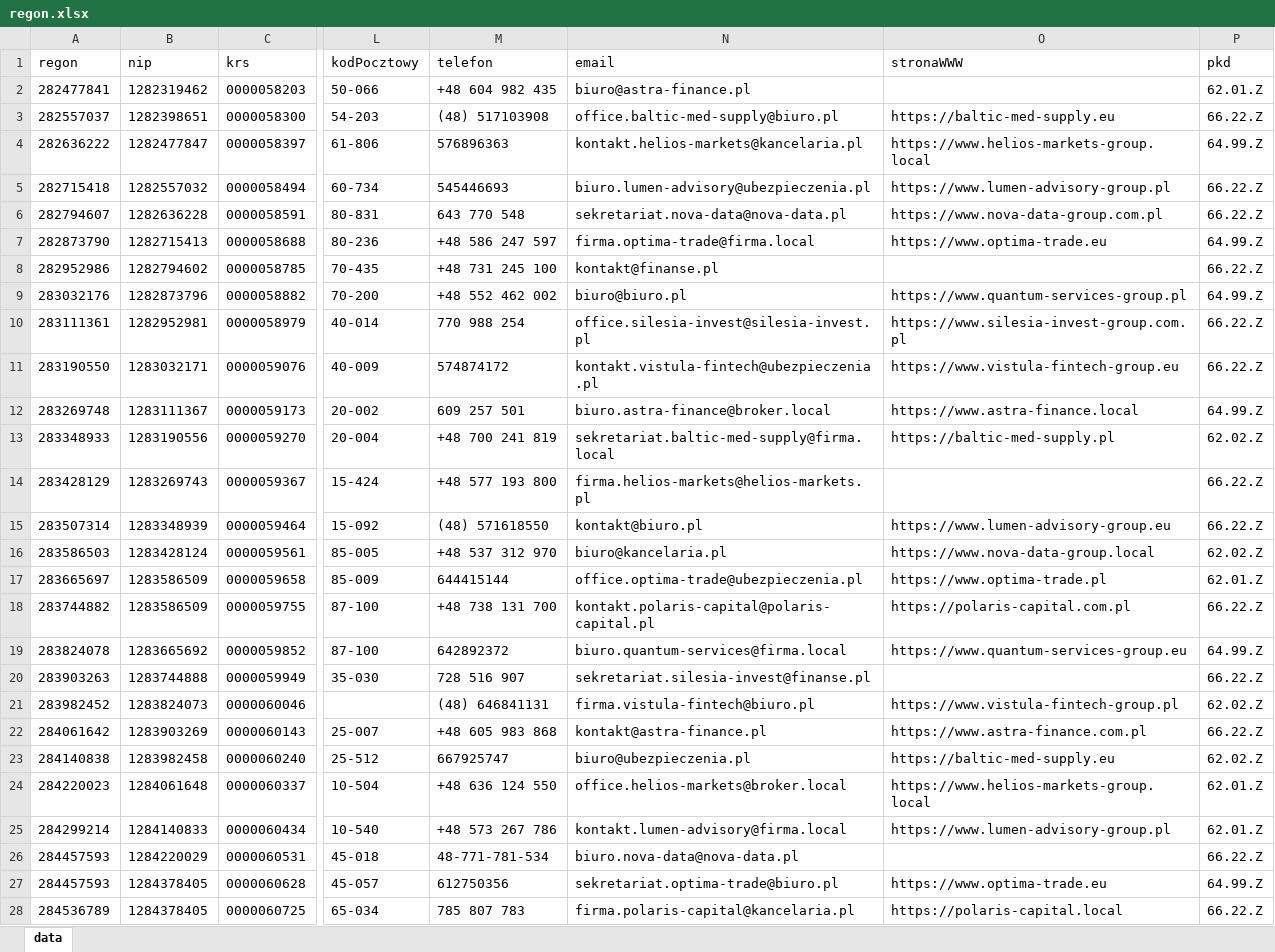
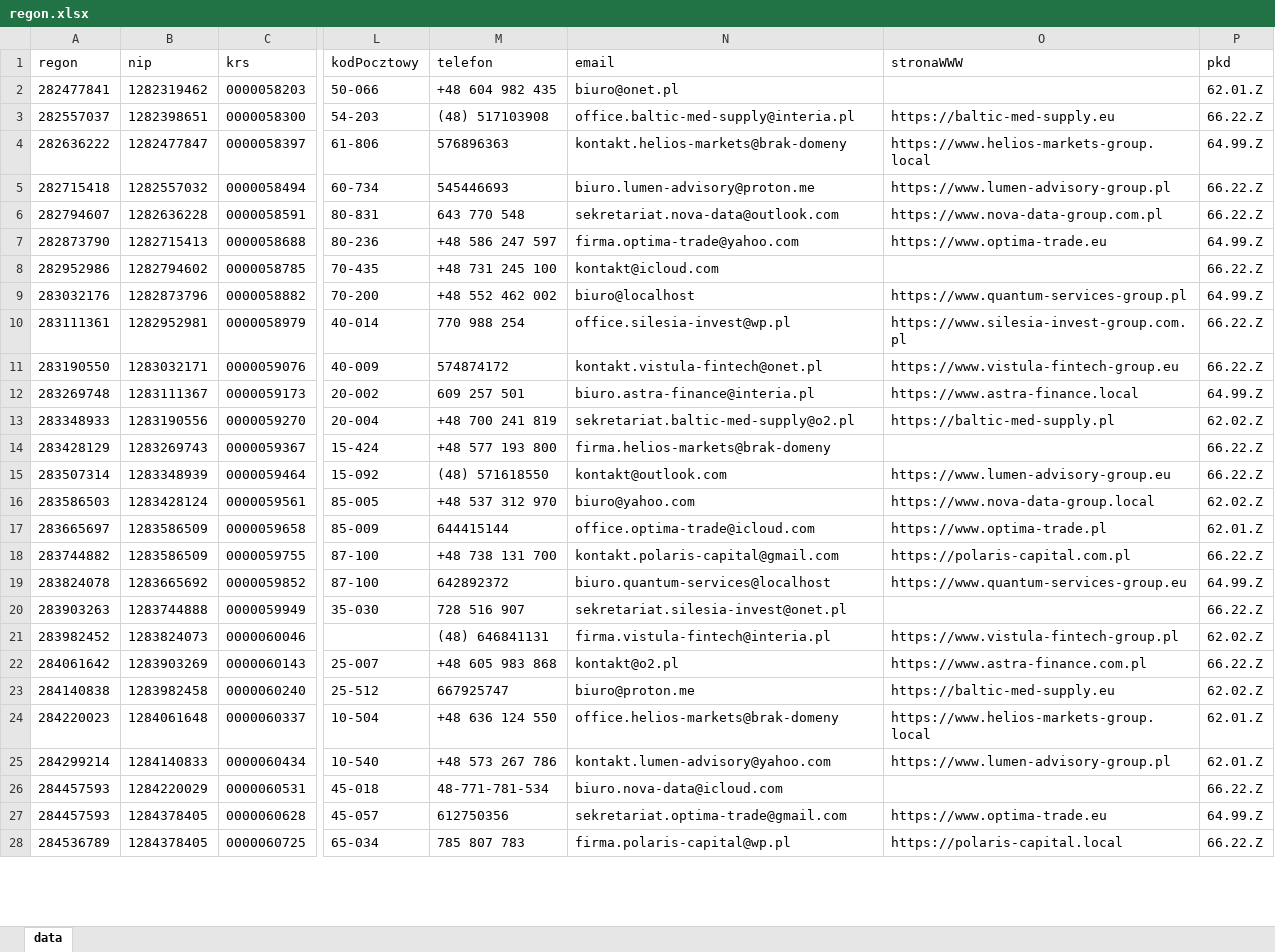
Before and after one commit to adasb15/Goldenizacja, an Excel workbook: data/xlsx/regon.xlsx, sheet data, drawn as a sheet; only a part is shown, gaps mark what is left out; values as stored, in another font and other column widths than the file's, no borders; the diff covers the shown part only; the diff names each change by its address in the sheet, - before the commit and + after, or states it on an @@ line.

Commit message:
Zmiana czesci emaili na realistyczne adresy

```diff
--- a/data/xlsx/regon.xlsx (sheet data)
+++ b/data/xlsx/regon.xlsx (sheet data)
-N2 (email): biuro@astra-finance.pl
+N2 (email): biuro@onet.pl
-N3 (email): office.baltic-med-supply@biuro.pl
+N3 (email): office.baltic-med-supply@interia.pl
-N4 (email): kontakt.helios-markets@kancelaria.pl
+N4 (email): kontakt.helios-markets@brak-domeny
-N5 (email): biuro.lumen-advisory@ubezpieczenia.pl
+N5 (email): biuro.lumen-advisory@proton.me
-N6 (email): sekretariat.nova-data@nova-data.pl
+N6 (email): sekretariat.nova-data@outlook.com
-N7 (email): firma.optima-trade@firma.local
+N7 (email): firma.optima-trade@yahoo.com
-N8 (email): kontakt@finanse.pl
+N8 (email): kontakt@icloud.com
-N9 (email): biuro@biuro.pl
+N9 (email): biuro@localhost
-N10 (email): office.silesia-invest@silesia-invest.pl
+N10 (email): office.silesia-invest@wp.pl
-N11 (email): kontakt.vistula-fintech@ubezpieczenia.pl
+N11 (email): kontakt.vistula-fintech@onet.pl
-N12 (email): biuro.astra-finance@broker.local
+N12 (email): biuro.astra-finance@interia.pl
-N13 (email): sekretariat.baltic-med-supply@firma.local
+N13 (email): sekretariat.baltic-med-supply@o2.pl
-N14 (email): firma.helios-markets@helios-markets.pl
+N14 (email): firma.helios-markets@brak-domeny
-N15 (email): kontakt@biuro.pl
+N15 (email): kontakt@outlook.com
-N16 (email): biuro@kancelaria.pl
+N16 (email): biuro@yahoo.com
-N17 (email): office.optima-trade@ubezpieczenia.pl
+N17 (email): office.optima-trade@icloud.com
-N18 (email): kontakt.polaris-capital@polaris-capital.pl
+N18 (email): kontakt.polaris-capital@gmail.com
-N19 (email): biuro.quantum-services@firma.local
+N19 (email): biuro.quantum-services@localhost
-N20 (email): sekretariat.silesia-invest@finanse.pl
+N20 (email): sekretariat.silesia-invest@onet.pl
-N21 (email): firma.vistula-fintech@biuro.pl
+N21 (email): firma.vistula-fintech@interia.pl
-N22 (email): kontakt@astra-finance.pl
+N22 (email): kontakt@o2.pl
-N23 (email): biuro@ubezpieczenia.pl
+N23 (email): biuro@proton.me
-N24 (email): office.helios-markets@broker.local
+N24 (email): office.helios-markets@brak-domeny
-N25 (email): kontakt.lumen-advisory@firma.local
+N25 (email): kontakt.lumen-advisory@yahoo.com
-N26 (email): biuro.nova-data@nova-data.pl
+N26 (email): biuro.nova-data@icloud.com
-N27 (email): sekretariat.optima-trade@biuro.pl
+N27 (email): sekretariat.optima-trade@gmail.com
-N28 (email): firma.polaris-capital@kancelaria.pl
+N28 (email): firma.polaris-capital@wp.pl
```
Also changed, not shown: 171 edited cells elsewhere in this sheet, data/xlsx/ceidg.xlsx, data/xlsx/pesel.xlsx, 9 other files.
